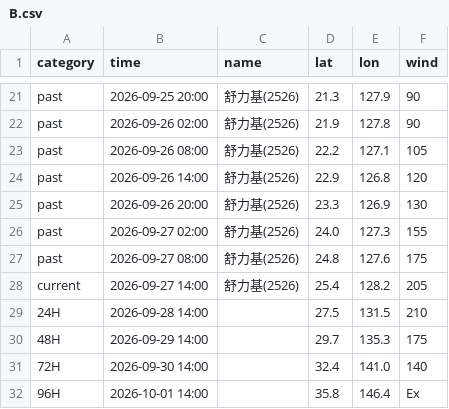
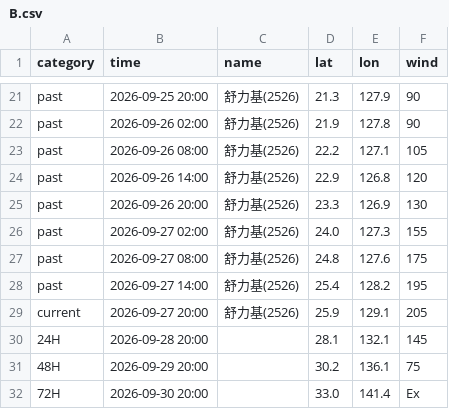
Before and after one commit to macaosso/MSSO, a CSV file: TCdata/B.csv, drawn as a sheet; only a part is shown, gaps mark what is left out.

Commit message:
更新 B.csv

```diff
--- a/TCdata/B.csv
+++ b/TCdata/B.csv
@@ -27,6 +27,6 @@ past,2026-09-27 02:00,舒力基(2526),24.0,127.3,155
 past,2026-09-27 08:00,舒力基(2526),24.8,127.6,175
-current,2026-09-27 14:00,舒力基(2526),25.4,128.2,205
-24H,2026-09-28 14:00,,27.5,131.5,210
-48H,2026-09-29 14:00,,29.7,135.3,175
-72H,2026-09-30 14:00,,32.4,141.0,140
-96H,2026-10-01 14:00,,35.8,146.4,Ex
+past,2026-09-27 14:00,舒力基(2526),25.4,128.2,195
+current,2026-09-27 20:00,舒力基(2526),25.9,129.1,205
+24H,2026-09-28 20:00,,28.1,132.1,145
+48H,2026-09-29 20:00,,30.2,136.1,75
+72H,2026-09-30 20:00,,33.0,141.4,Ex
```
